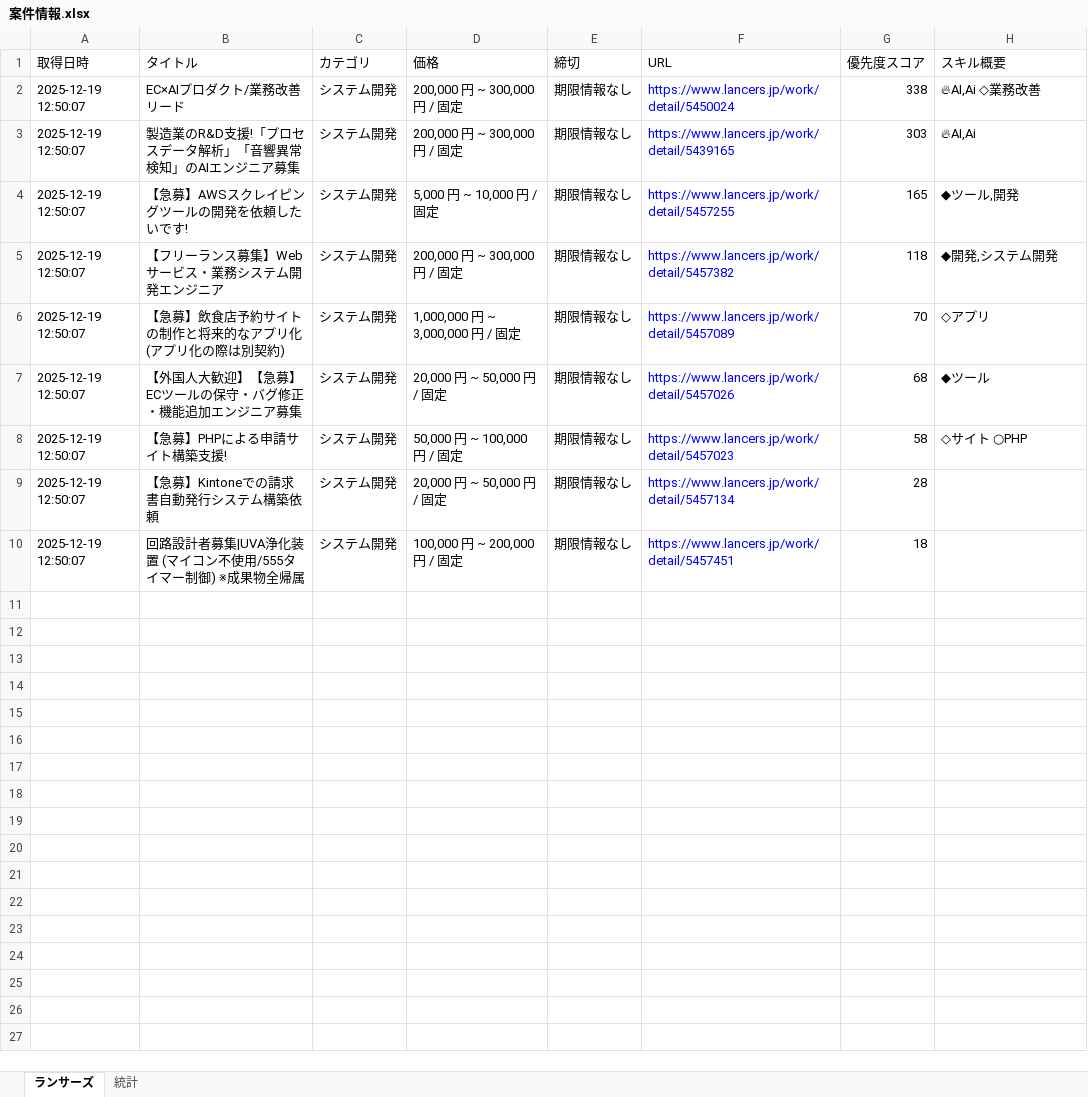
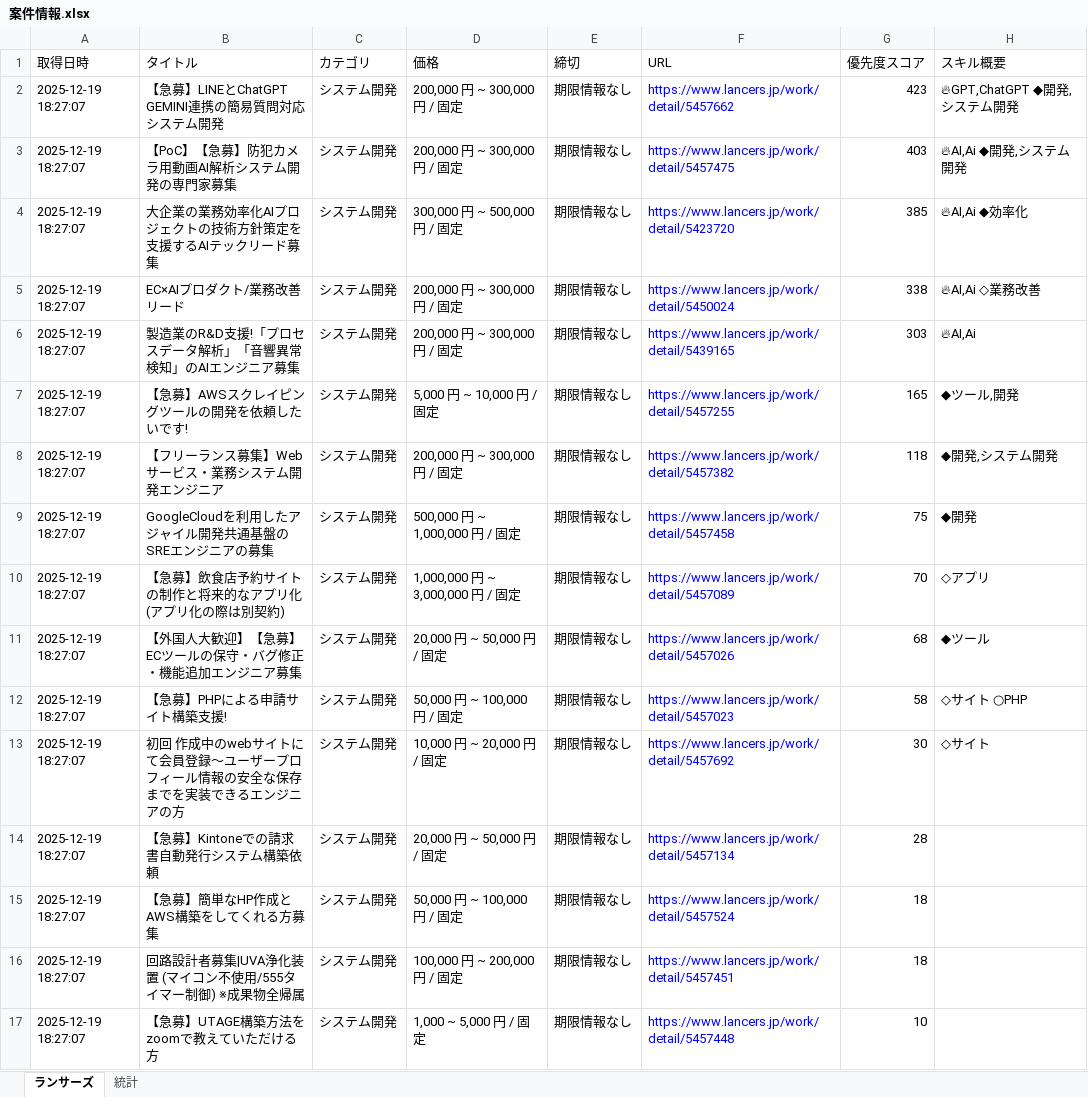
Before and after one commit to javachead/lancers-teams-notifier, an Excel workbook: 案件情報.xlsx, sheet ランサーズ, drawn as a sheet; values as stored, in another font and other column widths than the file's, no borders; addresses are those after the commit; the diff names each change by its address in the sheet, - before the commit and + after, or states it on an @@ line.

```diff
--- a/案件情報.xlsx (sheet ランサーズ)
+++ b/案件情報.xlsx (sheet ランサーズ)
+row 2: 2025-12-19 18:27:07 | 【急募】LINEとChatGPT GEMINI連携の簡易質問対応システム開発 | システム開発 | 200,000 円 ~ 300,000 円 / 固定 | 期限情報なし | https://www.lancers.jp/work/detail/5457662 | 423 | 🔥GPT,ChatGPT ◆開発,システム開発
+row 3: 2025-12-19 18:27:07 | 【PoC】【急募】防犯カメラ用動画AI解析システム開発の専門家募集 | システム開発 | 200,000 円 ~ 300,000 円 / 固定 | 期限情報なし | https://www.lancers.jp/work/detail/5457475 | 403 | 🔥AI,Ai ◆開発,システム開発
+row 4: 2025-12-19 18:27:07 | 大企業の業務効率化AIプロジェクトの技術方針策定を支援するAIテックリード募集 | システム開発 | 300,000 円 ~ 500,000 円 / 固定 | 期限情報なし | https://www.lancers.jp/work/detail/5423720 | 385 | 🔥AI,Ai ◆効率化
-A5:A8 (取得日時): 2025-12-19 12:50:07
+A5:A8 (取得日時): 2025-12-19 18:27:07
+row 9: 2025-12-19 18:27:07 | GoogleCloudを利用したアジャイル開発共通基盤のSREエンジニアの募集 | システム開発 | 500,000 円 ~ 1,000,000 円 / 固定 | 期限情報なし | https://www.lancers.jp/work/detail/5457458 | 75 | ◆開発
-A10:A12 (取得日時): 2025-12-19 12:50:07
+A10:A12 (取得日時): 2025-12-19 18:27:07
+row 13: 2025-12-19 18:27:07 | 初回 作成中のwebサイトにて会員登録〜ユーザープロフィール情報の安全な保存までを実装できるエンジニアの方 | システム開発 | 10,000 円 ~ 20,000 円 / 固定 | 期限情報なし | https://www.lancers.jp/work/detail/5457692 | 30 | ◇サイト
-A14 (取得日時): 2025-12-19 12:50:07
+A14 (取得日時): 2025-12-19 18:27:07
+row 15: 2025-12-19 18:27:07 | 【急募】簡単なHP作成とAWS構築をしてくれる方募集 | システム開発 | 50,000 円 ~ 100,000 円 / 固定 | 期限情報なし | https://www.lancers.jp/work/detail/5457524 | 18
-A16 (取得日時): 2025-12-19 12:50:07
+A16 (取得日時): 2025-12-19 18:27:07
+row 17: 2025-12-19 18:27:07 | 【急募】UTAGE構築方法をzoomで教えていただける方 | システム開発 | 1,000 ~ 5,000 円 / 固定 | 期限情報なし | https://www.lancers.jp/work/detail/5457448 | 10
```
Also changed, not shown: 1 other file.
